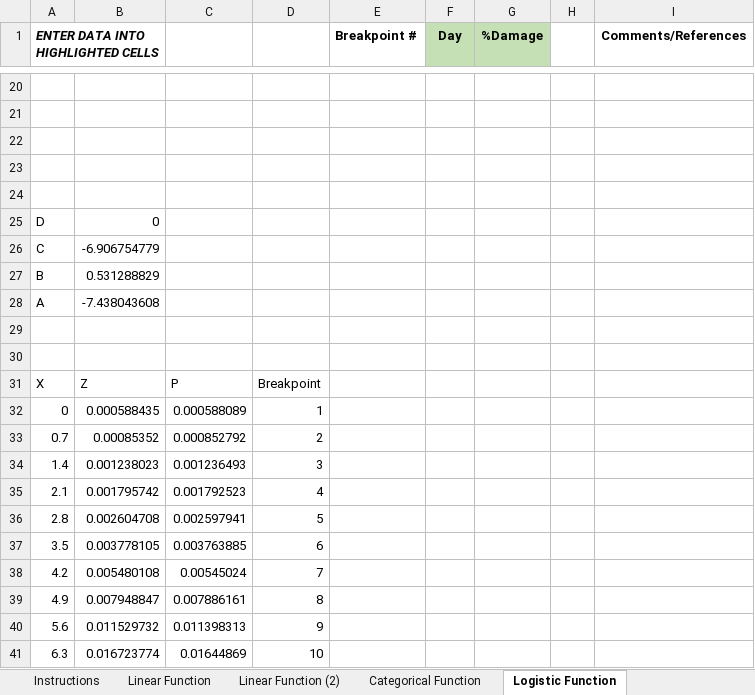
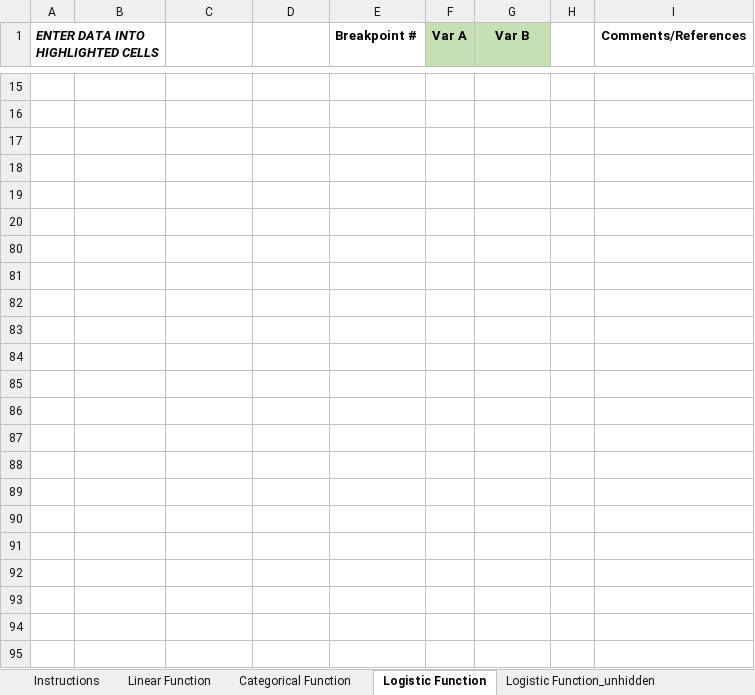
Before and after one commit to cccarrillo/OSU_Course, an Excel workbook: TAM_Deployable.xlsx, sheet Logistic Function, drawn as a sheet; only a part is shown, gaps mark what is left out; the shorter side is filled out with more unchanged rows; values as stored, in another font and other column widths than the file's, no borders; charts and pictures not drawn; removed rows and columns are numbered as before the commit, all else as after; the diff covers the shown part only; the diff names each change by its address in the sheet, - before the commit and + after, or states it on an @@ line.

```diff
--- a/TAM_Deployable.xlsx (sheet Logistic Function)
+++ b/TAM_Deployable.xlsx (sheet Logistic Function)
-sheet tab: Linear Function (2)
+sheet tab: Logistic Function_unhidden
-F1: Day
+F1: Var A
-G1: %Damage
+G1: Var B
-row 23: (empty)
-row 24: (empty)
-row 25: D | 0
-row 26: C | -6.906754779
-row 27: B | 0.531288829
-row 28: A | -7.438043608
-row 29: (empty)
-row 30: (empty)
@@ row 31 hidden: X | Z | P | Breakpoint @@
-row 32: 0 | 0.000588435 | 0.000588089 | 1
-row 33: 0.7 | 0.00085352 | 0.000852792 | 2
-row 34: 1.4 | 0.001238023 | 0.001236493 | 3
-row 35: 2.1 | 0.001795742 | 0.001792523 | 4
-row 36: 2.8 | 0.002604708 | 0.002597941 | 5
-row 37: 3.5 | 0.003778105 | 0.003763885 | 6
-row 38: 4.2 | 0.005480108 | 0.00545024 | 7
-row 39: 4.9 | 0.007948847 | 0.007886161 | 8
-row 40: 5.6 | 0.011529732 | 0.011398313 | 9
-row 41: 6.3 | 0.016723774 | 0.01644869 | 10
```
Also changed, not shown: 5 added rows, 44 removed rows, 1 hidden or unhidden row and 14 edited cells elsewhere in this sheet, sheet Linear Function, other sheet tabs, formulas that keep their value, hidden cells, charts or pictures, 12 other files.
